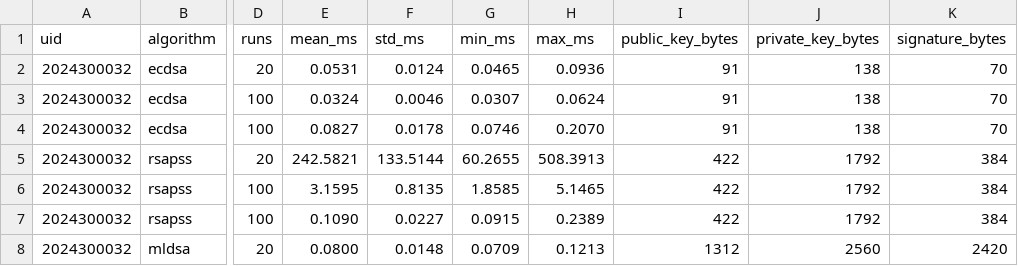
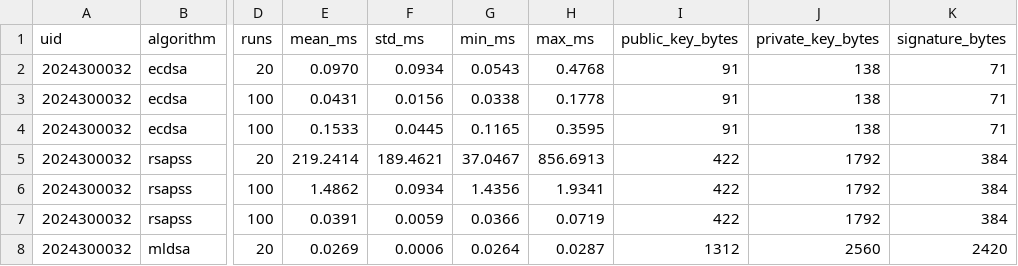
Before and after one commit to anushadalal2006/cns8, a CSV file: sender/results_run1.csv, drawn as a sheet; only a part is shown, gaps mark what is left out; the diff covers the shown part only; the diff names each change by its address in the sheet, - before the commit and + after, or states it on an @@ line.

```diff
--- a/sender/results_run1.csv
+++ b/sender/results_run1.csv
-E2 (mean_ms): 0.0531
+E2 (mean_ms): 0.0970
-F2 (std_ms): 0.0124
+F2 (std_ms): 0.0934
-G2 (min_ms): 0.0465
+G2 (min_ms): 0.0543
-H2 (max_ms): 0.0936
+H2 (max_ms): 0.4768
-K2:K4 (signature_bytes): 70
+K2:K4 (signature_bytes): 71
-E3 (mean_ms): 0.0324
+E3 (mean_ms): 0.0431
-F3 (std_ms): 0.0046
+F3 (std_ms): 0.0156
-G3 (min_ms): 0.0307
+G3 (min_ms): 0.0338
-H3 (max_ms): 0.0624
+H3 (max_ms): 0.1778
-E4 (mean_ms): 0.0827
+E4 (mean_ms): 0.1533
-F4 (std_ms): 0.0178
+F4 (std_ms): 0.0445
-G4 (min_ms): 0.0746
+G4 (min_ms): 0.1165
-H4 (max_ms): 0.2070
+H4 (max_ms): 0.3595
-E5 (mean_ms): 242.5821
+E5 (mean_ms): 219.2414
-F5 (std_ms): 133.5144
+F5 (std_ms): 189.4621
-G5 (min_ms): 60.2655
+G5 (min_ms): 37.0467
-H5 (max_ms): 508.3913
+H5 (max_ms): 856.6913
-E6 (mean_ms): 3.1595
+E6 (mean_ms): 1.4862
-F6 (std_ms): 0.8135
+F6 (std_ms): 0.0934
-G6 (min_ms): 1.8585
+G6 (min_ms): 1.4356
-H6 (max_ms): 5.1465
+H6 (max_ms): 1.9341
-E7 (mean_ms): 0.1090
+E7 (mean_ms): 0.0391
-F7 (std_ms): 0.0227
+F7 (std_ms): 0.0059
-G7 (min_ms): 0.0915
+G7 (min_ms): 0.0366
-H7 (max_ms): 0.2389
+H7 (max_ms): 0.0719
-E8 (mean_ms): 0.0800
+E8 (mean_ms): 0.0269
-F8 (std_ms): 0.0148
+F8 (std_ms): 0.0006
-G8 (min_ms): 0.0709
+G8 (min_ms): 0.0264
-H8 (max_ms): 0.1213
+H8 (max_ms): 0.0287
```
Also changed, not shown: 20 edited cells elsewhere in this file, receiver/results.csv, sender/results.csv, 57 other files.
